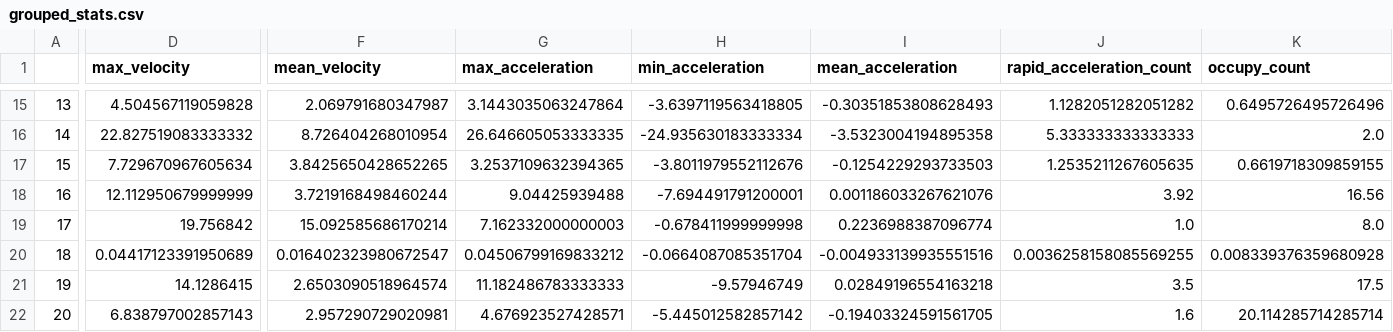
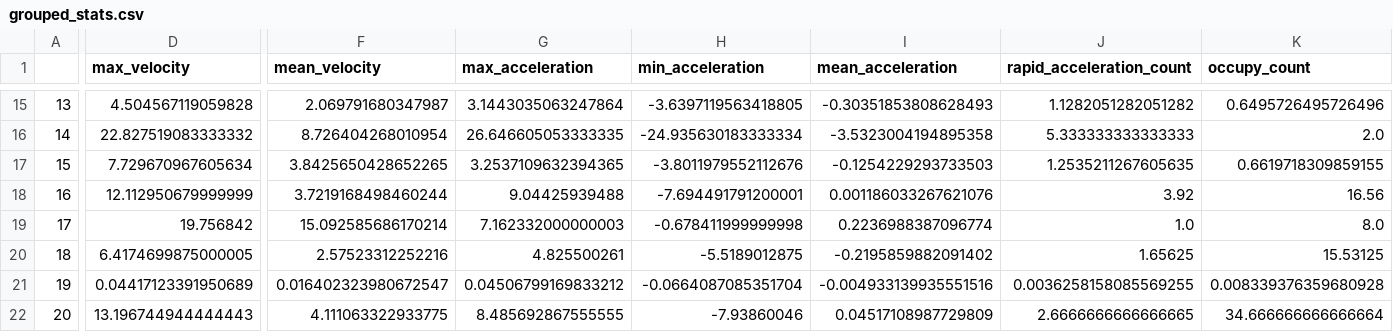
Before and after one commit to chenxuetian/FduDataVisFinal-2023, a CSV file: static/csv/grouped_stats.csv, drawn as a sheet; only a part is shown, gaps mark what is left out; the diff covers the shown part only; the diff names each change by its address in the sheet, - before the commit and + after, or states it on an @@ line.

```diff
--- a/static/csv/grouped_stats.csv
+++ b/static/csv/grouped_stats.csv
-D20 (max_velocity): 0.04417123391950689
+D20 (max_velocity): 6.4174699875000005
-F20 (mean_velocity): 0.016402323980672547
+F20 (mean_velocity): 2.57523312252216
-G20 (max_acceleration): 0.04506799169833212
+G20 (max_acceleration): 4.825500261
-H20 (min_acceleration): -0.0664087085351704
+H20 (min_acceleration): -5.5189012875
-I20 (mean_acceleration): -0.004933139935551516
+I20 (mean_acceleration): -0.2195859882091402
-J20 (rapid_acceleration_count): 0.0036258158085569255
+J20 (rapid_acceleration_count): 1.65625
-K20 (occupy_count): 0.008339376359680928
+K20 (occupy_count): 15.53125
-D21 (max_velocity): 14.1286415
+D21 (max_velocity): 0.04417123391950689
-F21 (mean_velocity): 2.6503090518964574
+F21 (mean_velocity): 0.016402323980672547
-G21 (max_acceleration): 11.182486783333333
+G21 (max_acceleration): 0.04506799169833212
-H21 (min_acceleration): -9.57946749
+H21 (min_acceleration): -0.0664087085351704
-I21 (mean_acceleration): 0.02849196554163218
+I21 (mean_acceleration): -0.004933139935551516
-J21 (rapid_acceleration_count): 3.5
+J21 (rapid_acceleration_count): 0.0036258158085569255
-K21 (occupy_count): 17.5
+K21 (occupy_count): 0.008339376359680928
-D22 (max_velocity): 6.838797002857143
+D22 (max_velocity): 13.196744944444443
-F22 (mean_velocity): 2.957290729020981
+F22 (mean_velocity): 4.111063322933775
-G22 (max_acceleration): 4.676923527428571
+G22 (max_acceleration): 8.485692867555555
-H22 (min_acceleration): -5.445012582857142
+H22 (min_acceleration): -7.93860046
-I22 (mean_acceleration): -0.19403324591561705
+I22 (mean_acceleration): 0.04517108987729809
-J22 (rapid_acceleration_count): 1.6
+J22 (rapid_acceleration_count): 2.6666666666666665
-K22 (occupy_count): 20.114285714285714
+K22 (occupy_count): 34.666666666666664
```
Also changed, not shown: 108 edited cells elsewhere in this file, 2 other files.
